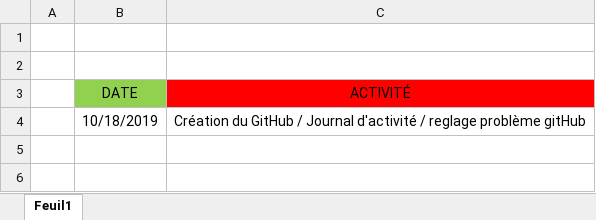
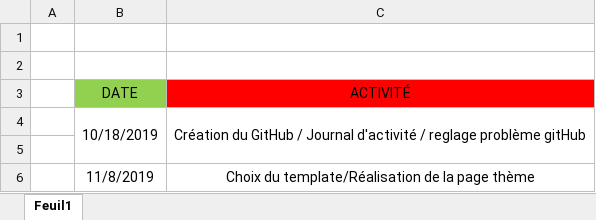
Before and after one commit to JoshuaPinneauSN2/PPO_G5_BLINDTEST, an Excel workbook: Journée d'activité/Joshua.xlsx, sheet Feuil1, drawn as a sheet; values as stored, in another font and other column widths than the file's, no borders; the diff names each change by its address in the sheet, - before the commit and + after, or states it on an @@ line.

Commit message:
Modification du journal de bord

```diff
--- a/Journée d'activité/Joshua.xlsx (sheet Feuil1)
+++ b/Journée d'activité/Joshua.xlsx (sheet Feuil1)
+B4:B5 merged
+C4:C5 merged
+row 5: (empty)
+row 6:  | 11/8/2019 | Choix du template/Réalisation de la page thème
```
